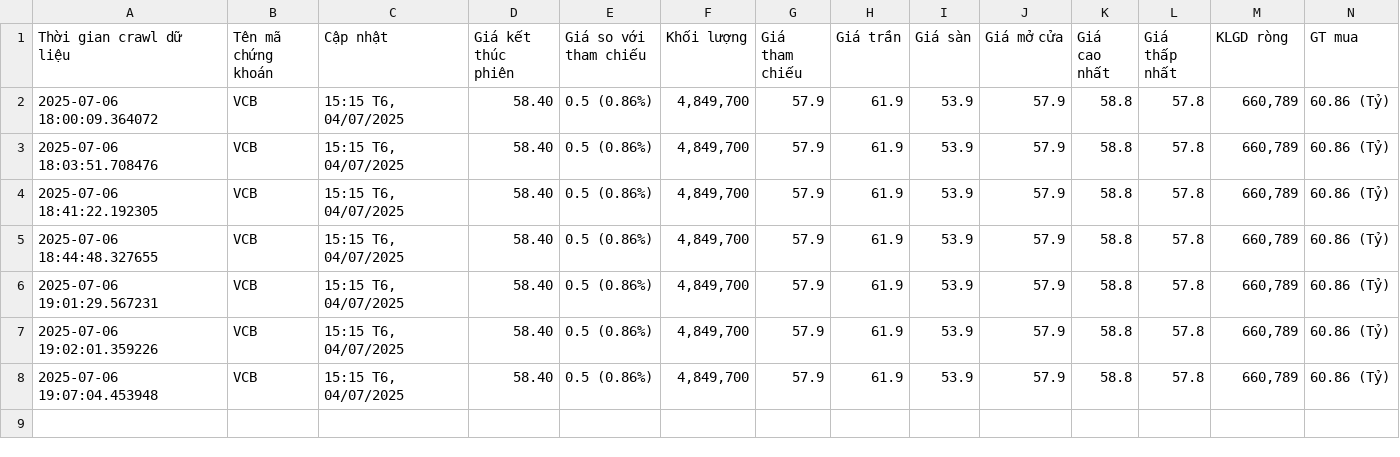
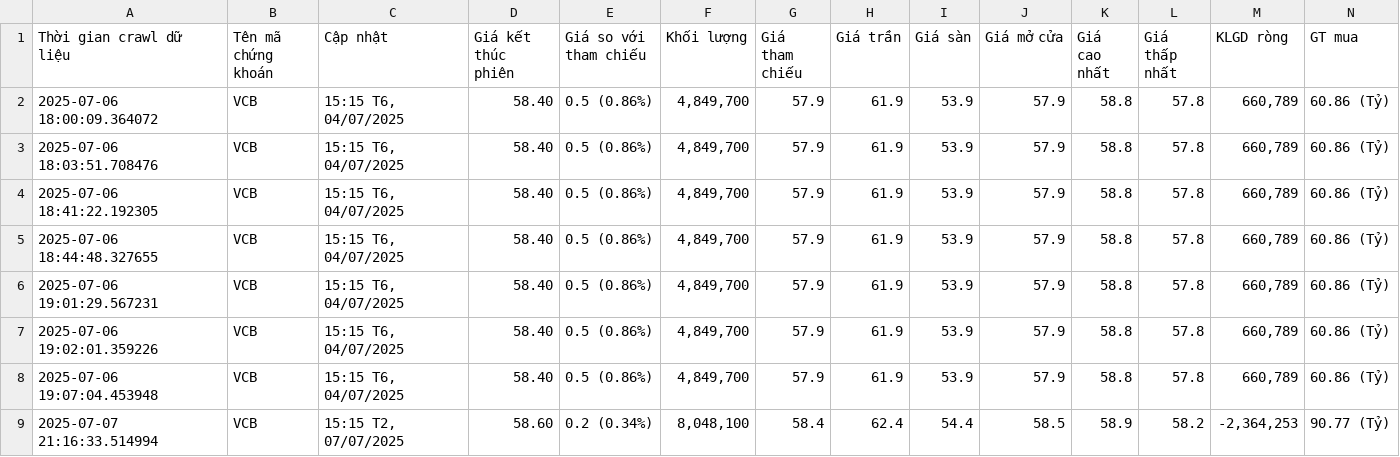
Before and after one commit to bazzi24/Crawl_Data_From_Cafef, a CSV file: notebook/file_csv/vcb_data.csv, drawn as a sheet; only a part is shown; rows hold the shown columns only; the diff names each change by its address in the sheet, - before the commit and + after, or states it on an @@ line.

```diff
--- a/notebook/file_csv/vcb_data.csv
+++ b/notebook/file_csv/vcb_data.csv
+row 9: 2025-07-07 21:16:33.514994 | VCB | 15:15 T2, 07/07/2025 | 58.60 | 0.2 (0.34%) | 8,048,100 | 58.4 | 62.4 | 54.4 | 58.5 | 58.9 | 58.2 | -2,364,253 | 90.77 (Tỷ)
```
Also changed, not shown: notebook/file_csv/fpt_data.csv, notebook/file_csv/mbb_data.csv, 7 other files.
